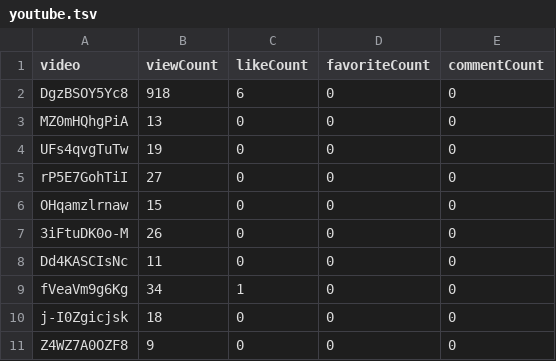
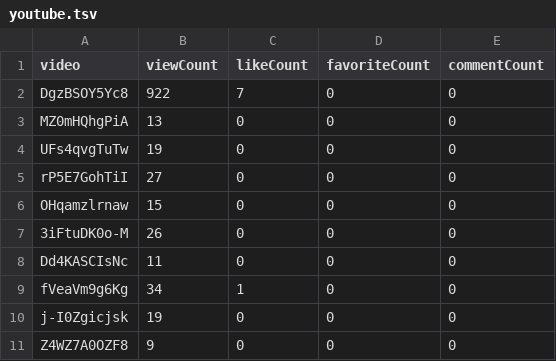
Before and after one commit to opencasestudies/ocs-metrics-dashboard, a TSV file: metricminer_data/youtube/youtube.tsv, drawn as a sheet.

```diff
--- a/metricminer_data/youtube/youtube.tsv
+++ b/metricminer_data/youtube/youtube.tsv
@@ -1,3 +1,3 @@
 video	viewCount	likeCount	favoriteCount	commentCount
-DgzBSOY5Yc8	918	6	0	0
+DgzBSOY5Yc8	922	7	0	0
 MZ0mHQhgPiA	13	0	0	0
@@ -9,3 +9,3 @@ Dd4KASCIsNc	11	0	0	0
 fVeaVm9g6Kg	34	1	0	0
-j-I0Zgicjsk	18	0	0	0
+j-I0Zgicjsk	19	0	0	0
 Z4WZ7A0OZF8	9	0	0	0
```
